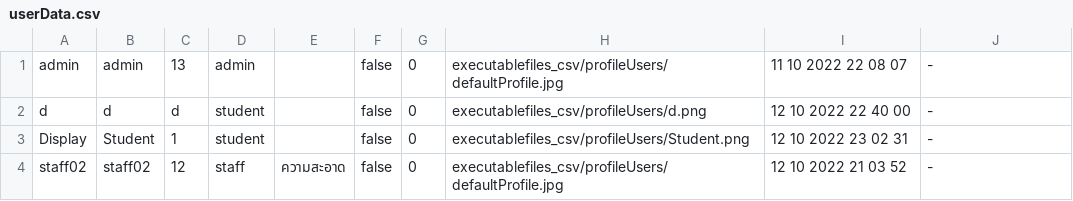
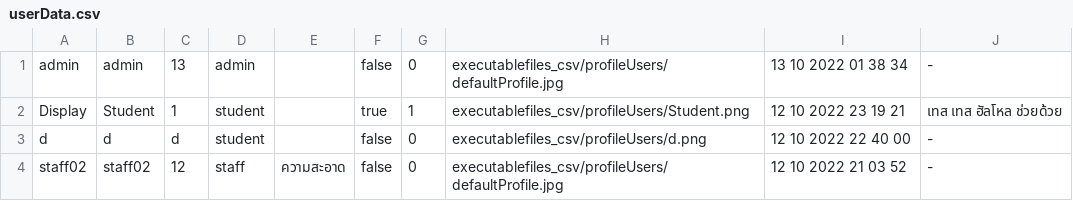
Before and after one commit to atitaya03/project_java_piao, a CSV file: executablefiles_csv/csv/userData.csv, drawn as a sheet.

```diff
--- a/executablefiles_csv/csv/userData.csv
+++ b/executablefiles_csv/csv/userData.csv
@@ -1,4 +1,4 @@
-admin,admin,13,admin,,false,0,executablefiles_csv/profileUsers/defaultProfile.jpg,11 10 2022 22 08 07,-
+admin,admin,13,admin,,false,0,executablefiles_csv/profileUsers/defaultProfile.jpg,13 10 2022 01 38 34,-
+Display,Student,1,student,,true,1,executablefiles_csv/profileUsers/Student.png,12 10 2022 23 19 21,เทส เทส ฮัลโหล ช่วยด้วย
 d,d,d,student,,false,0,executablefiles_csv/profileUsers/d.png,12 10 2022 22 40 00,-
-Display,Student,1,student,,false,0,executablefiles_csv/profileUsers/Student.png,12 10 2022 23 02 31,-
 staff02,staff02,12,staff,ความสะอาด,false,0,executablefiles_csv/profileUsers/defaultProfile.jpg,12 10 2022 21 03 52,-
```
Also changed, not shown: 8 other files.
